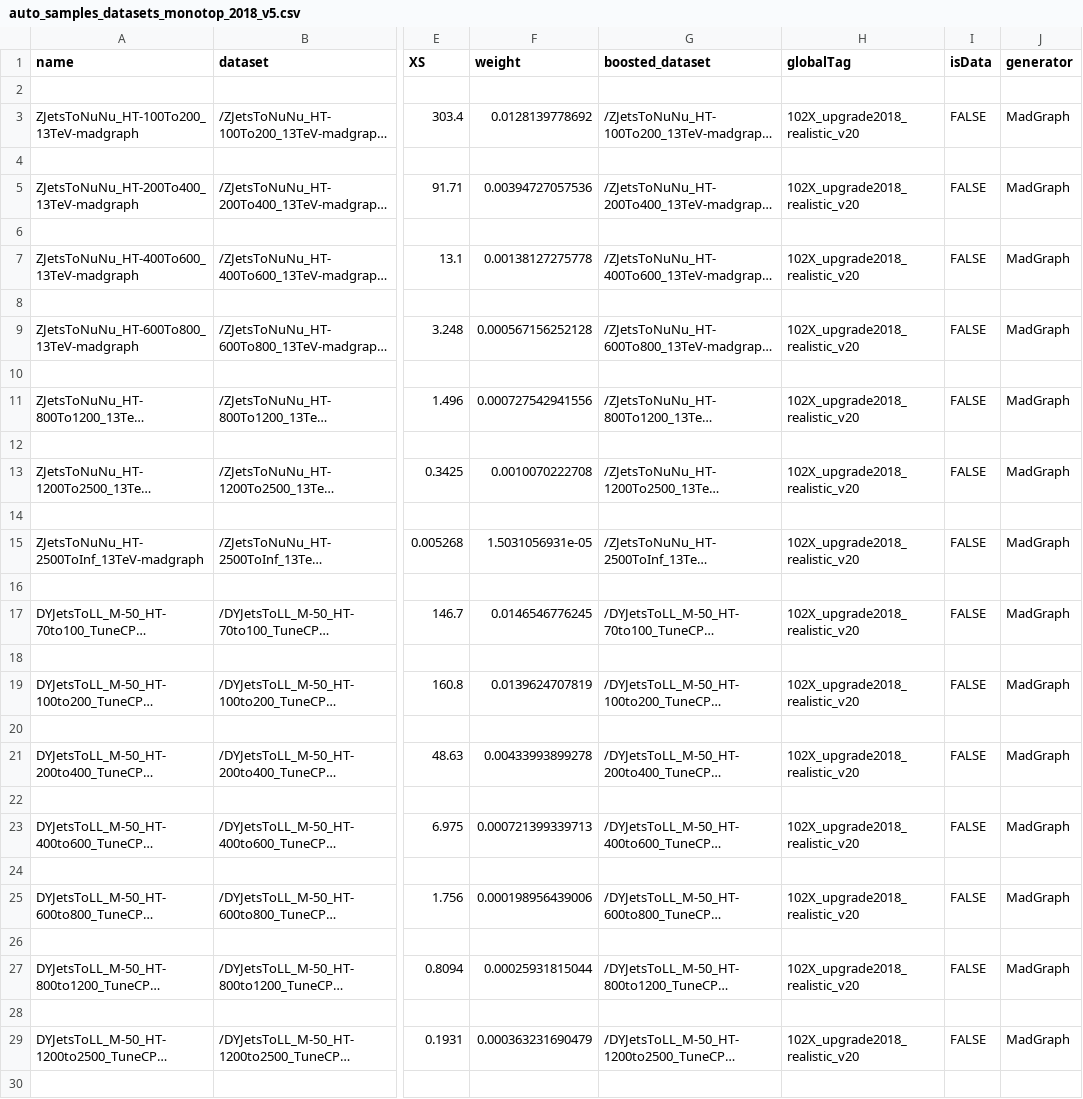
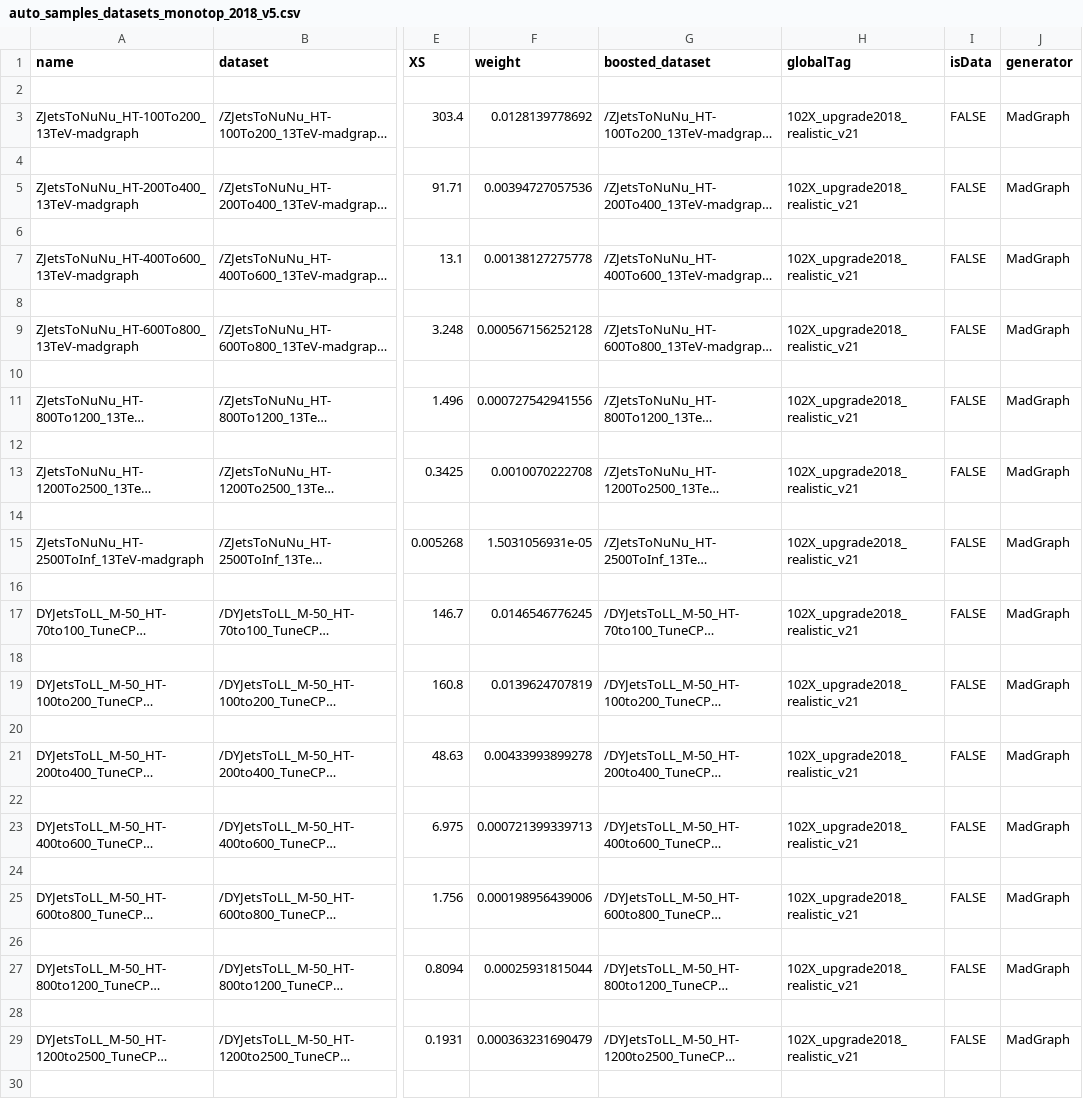
Before and after one commit to kit-cn-cms/BoostedAnalyzer_runscripts_NAF, a CSV file: auto_samples_datasets_monotop_2018_v5.csv, drawn as a sheet; only a part is shown, gaps mark what is left out; long unchanged cells end in …; the diff covers the shown part only; the diff names each change by its address in the sheet, - before the commit and + after, or states it on an @@ line.

Commit message:
use latest global tags for 2018 v5 samples

```diff
--- a/auto_samples_datasets_monotop_2018_v5.csv
+++ b/auto_samples_datasets_monotop_2018_v5.csv
-H3 (globalTag): 102X_upgrade2018_realistic_v20
+H3 (globalTag): 102X_upgrade2018_realistic_v21
-H5 (globalTag): 102X_upgrade2018_realistic_v20
+H5 (globalTag): 102X_upgrade2018_realistic_v21
-H7 (globalTag): 102X_upgrade2018_realistic_v20
+H7 (globalTag): 102X_upgrade2018_realistic_v21
-H9 (globalTag): 102X_upgrade2018_realistic_v20
+H9 (globalTag): 102X_upgrade2018_realistic_v21
-H11 (globalTag): 102X_upgrade2018_realistic_v20
+H11 (globalTag): 102X_upgrade2018_realistic_v21
-H13 (globalTag): 102X_upgrade2018_realistic_v20
+H13 (globalTag): 102X_upgrade2018_realistic_v21
-H15 (globalTag): 102X_upgrade2018_realistic_v20
+H15 (globalTag): 102X_upgrade2018_realistic_v21
-H17 (globalTag): 102X_upgrade2018_realistic_v20
+H17 (globalTag): 102X_upgrade2018_realistic_v21
-H19 (globalTag): 102X_upgrade2018_realistic_v20
+H19 (globalTag): 102X_upgrade2018_realistic_v21
-H21 (globalTag): 102X_upgrade2018_realistic_v20
+H21 (globalTag): 102X_upgrade2018_realistic_v21
-H23 (globalTag): 102X_upgrade2018_realistic_v20
+H23 (globalTag): 102X_upgrade2018_realistic_v21
-H25 (globalTag): 102X_upgrade2018_realistic_v20
+H25 (globalTag): 102X_upgrade2018_realistic_v21
-H27 (globalTag): 102X_upgrade2018_realistic_v20
+H27 (globalTag): 102X_upgrade2018_realistic_v21
-H29 (globalTag): 102X_upgrade2018_realistic_v20
+H29 (globalTag): 102X_upgrade2018_realistic_v21
```
Also changed, not shown: 47 edited cells elsewhere in this file.
